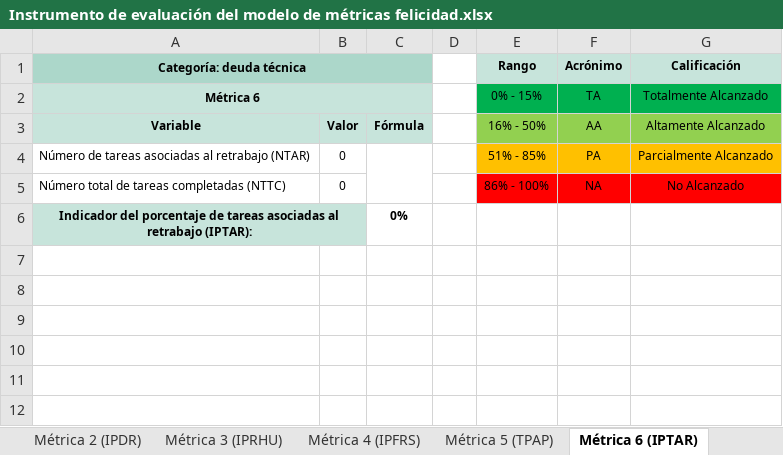
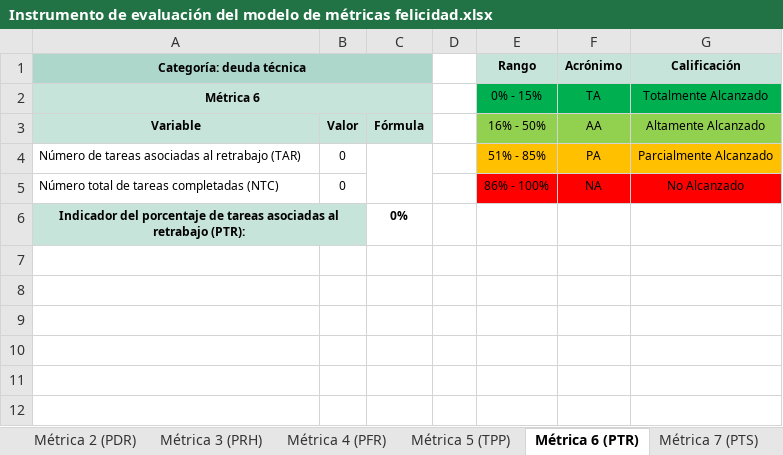
Before and after one commit to EduardoNicolasPerezParedes/Instrumento-Evaluaci-n-Modelo-M-tricas-Felicidad, an Excel workbook: Instrumento de evaluación del modelo de métricas felicidad.xlsx, sheet Métrica 6 (PTR), drawn as a sheet; only a part is shown; values as stored, in another font and other column widths than the file's, no borders; charts and pictures not drawn; the diff names each change by its address in the sheet, - before the commit and + after, or states it on an @@ line.

```diff
--- a/Instrumento de evaluación del modelo de métricas felicidad.xlsx (sheet Métrica 6 (PTR))
+++ b/Instrumento de evaluación del modelo de métricas felicidad.xlsx (sheet Métrica 6 (PTR))
-sheet tab: Métrica 2 (IPDR)
+sheet tab: Métrica 2 (PDR)
-sheet tab: Métrica 3 (IPRHU)
+sheet tab: Métrica 3 (PRH)
-sheet tab: Métrica 4 (IPFRS)
+sheet tab: Métrica 4 (PFR)
-sheet tab: Métrica 5 (TPAP)
+sheet tab: Métrica 5 (TPP)
-sheet tab: Métrica 6 (IPTAR)
+sheet tab: Métrica 6 (PTR)
-A4 (Categoría: deuda técnica): …al retrabajo (NTAR)
+A4 (Categoría: deuda técnica): …al retrabajo (TAR)
-A5 (Categoría: deuda técnica): Número total de tareas completadas (NTTC)
+A5 (Categoría: deuda técnica): Número total de tareas completadas (NTC)
-A6 (Categoría: deuda técnica): …al retrabajo (IPTAR):
+A6 (Categoría: deuda técnica): …al retrabajo (PTR):
```
Also changed, not shown: sheet Resumen, sheet Métrica 1 (PRE), sheet Métrica 3 (PRH), sheet Métrica 7 (PTS), sheet Métrica 4 (PFR), sheet Métrica 8 (PTE), 3 more sheets, other sheet tabs, formulas that keep their value, charts or pictures, 1 other file.
